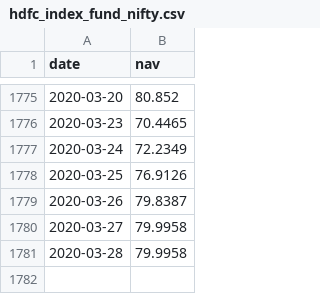
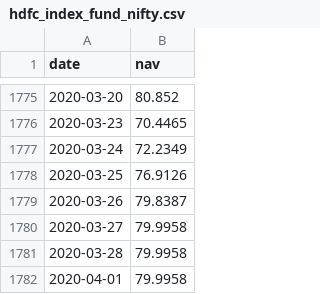
Before and after one commit to luckyganesh/investment-calculator, a CSV file: resources/hdfc_index_fund_nifty.csv, drawn as a sheet; only a part is shown, gaps mark what is left out.

```diff
--- a/resources/hdfc_index_fund_nifty.csv
+++ b/resources/hdfc_index_fund_nifty.csv
@@ -1781 +1781,2 @@ date,nav
 2020-03-28,79.9958
+2020-04-01,79.9958
```
Also changed, not shown: resources/absl_liquid_fund.csv, 4 other files.
